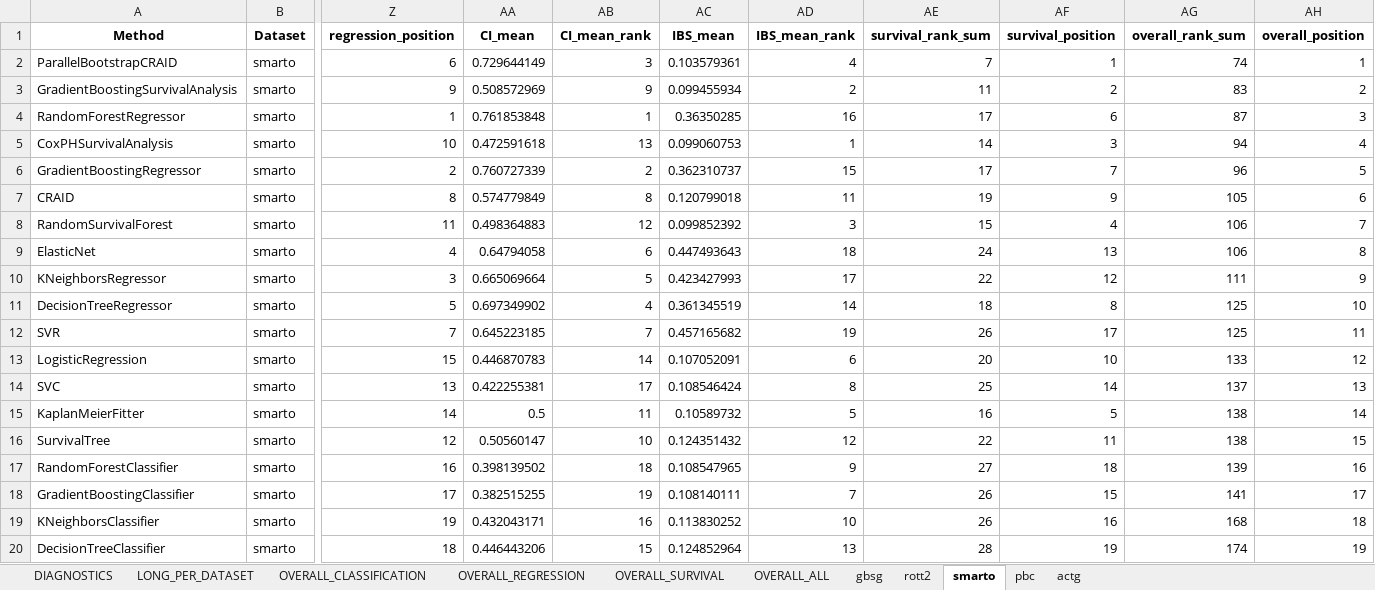
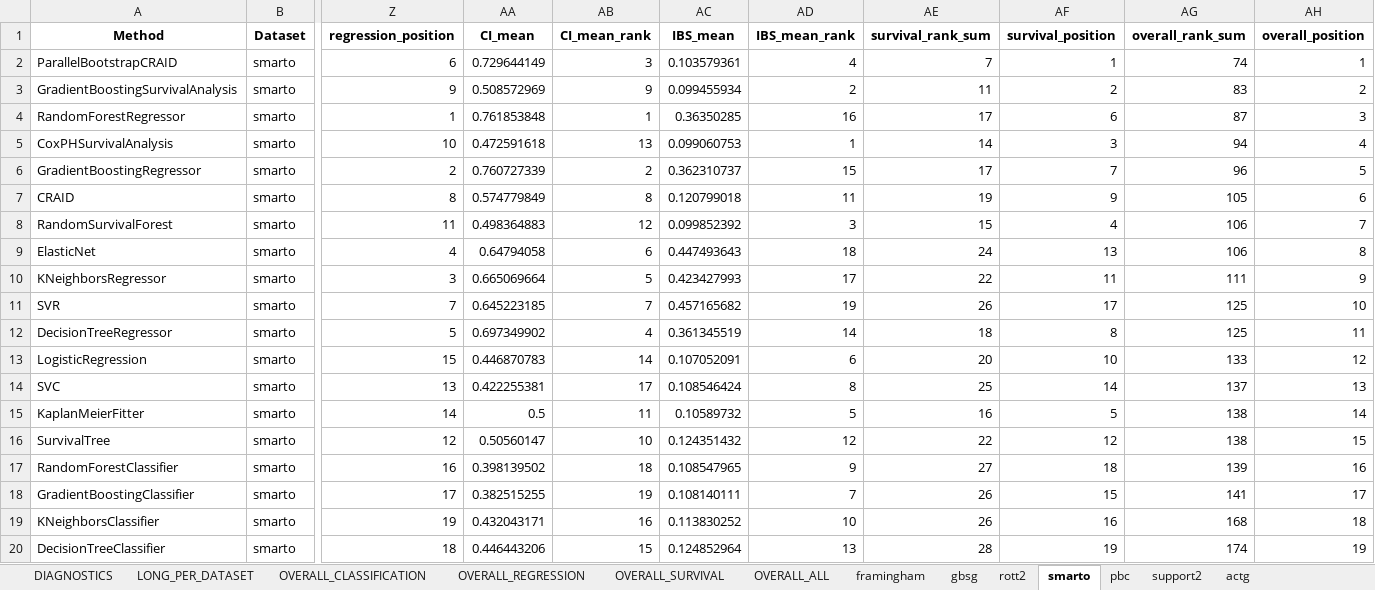
Before and after one commit to DimonZhi/SAWrap, an Excel workbook: UI/tables/leaderboards_by_task.xlsx, sheet smarto, drawn as a sheet; only a part is shown, gaps mark what is left out; values as stored, in another font and other column widths than the file's, no borders; removed rows and columns are numbered as before the commit, all else as after; rows hold the shown columns only; the diff names each change by its address in the sheet, - before the commit and + after, or states it on an @@ line.

```diff
--- a/UI/tables/leaderboards_by_task.xlsx (sheet smarto)
+++ b/UI/tables/leaderboards_by_task.xlsx (sheet smarto)
+sheet tab: framingham
+sheet tab: support2
-AF10 (survival_position): 12
+AF10 (survival_position): 11
-row 11: DecisionTreeRegressor | smarto | 5 | 0.697349902 | 4 | 0.361345519 | 14 | 18 | 8 | 125 | 10
-AH11 (overall_position): 11
+AH11 (overall_position): 10
+row 12: DecisionTreeRegressor | smarto | 5 | 0.697349902 | 4 | 0.361345519 | 14 | 18 | 8 | 125 | 11
-AF16 (survival_position): 11
+AF16 (survival_position): 12
```
Also changed, not shown: sheet LONG_PER_DATASET, sheet OVERALL_ALL, sheet OVERALL_CLASSIFICATION, sheet OVERALL_REGRESSION, sheet OVERALL_SURVIVAL, sheet gbsg, 4 more sheets, 13 other files.
